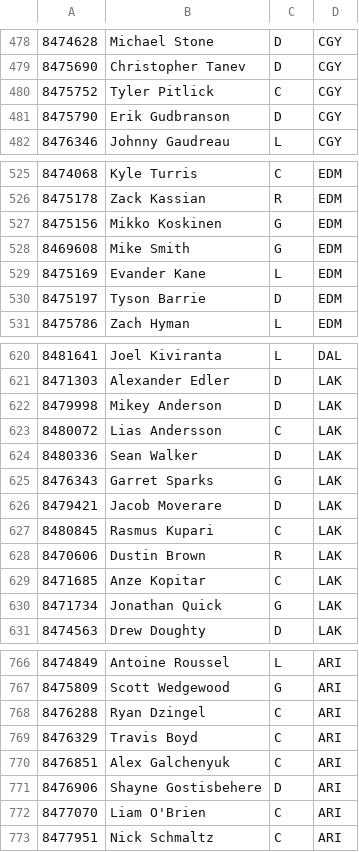
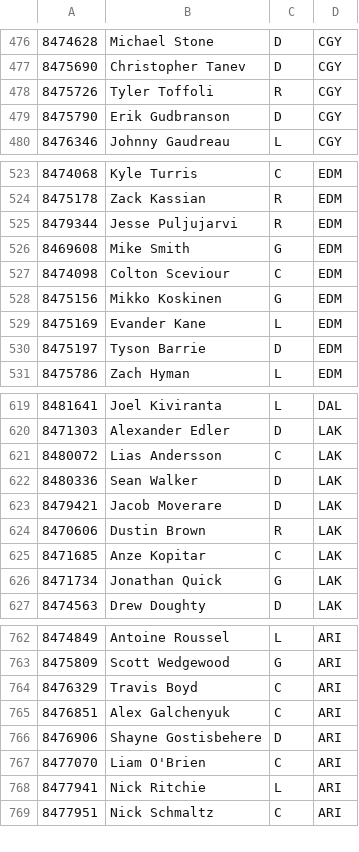
Before and after one commit to Harin329/Haockey, a CSV file: analysis/data/players.csv, drawn as a sheet; only a part is shown, gaps mark what is left out; the diff covers the shown part only.

```diff
--- a/analysis/data/players.csv
+++ b/analysis/data/players.csv
@@ -479,3 +477,3 @@
 8475690,Christopher Tanev,D,CGY
-8475752,Tyler Pitlick,C,CGY
+8475726,Tyler Toffoli,R,CGY
 8475790,Erik Gudbranson,D,CGY
@@ -526,4 +524,6 @@
 8475178,Zack Kassian,R,EDM
+8479344,Jesse Puljujarvi,R,EDM
+8469608,Mike Smith,G,EDM
+8474098,Colton Sceviour,C,EDM
 8475156,Mikko Koskinen,G,EDM
-8469608,Mike Smith,G,EDM
 8475169,Evander Kane,L,EDM
@@ -621,8 +620,5 @@
 8471303,Alexander Edler,D,LAK
-8479998,Mikey Anderson,D,LAK
 8480072,Lias Andersson,C,LAK
 8480336,Sean Walker,D,LAK
-8476343,Garret Sparks,G,LAK
 8479421,Jacob Moverare,D,LAK
-8480845,Rasmus Kupari,C,LAK
 8470606,Dustin Brown,R,LAK
@@ -767,3 +763,2 @@
 8475809,Scott Wedgewood,G,ARI
-8476288,Ryan Dzingel,C,ARI
 8476329,Travis Boyd,C,ARI
@@ -772,2 +767,3 @@
 8477070,Liam O'Brien,C,ARI
+8477941,Nick Ritchie,L,ARI
 8477951,Nick Schmaltz,C,ARI
```
Also changed, not shown: 15 added rows, 18 removed rows, 24 moved rows and 4 edited cells elsewhere in this file, analysis/data/current_data.csv, analysis/data/predictions.csv, 5 other files.
